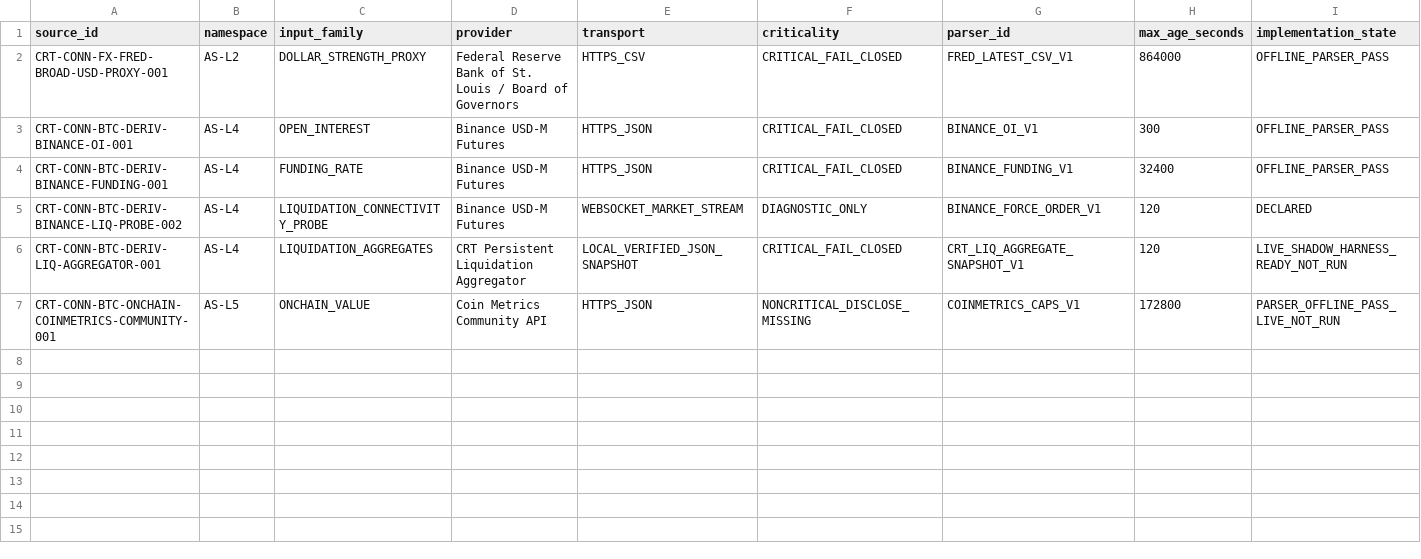
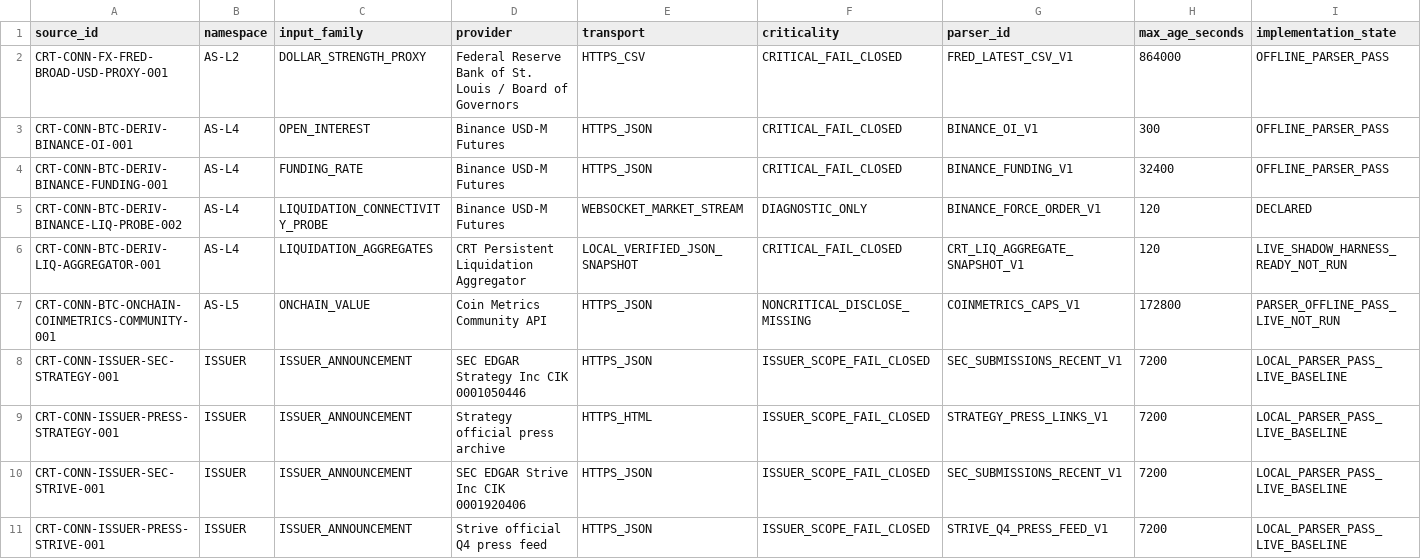
Before and after one commit to qqc168-star/CRT_Master, a CSV file: radar/registry/SOURCE_RESPONSIBILITY_MATRIX.csv, drawn as a sheet; only a part is shown; rows hold the shown columns only; the diff names each change by its address in the sheet, - before the commit and + after, or states it on an @@ line.

Commit message:
Add read-only operational radar loop

```diff
--- a/radar/registry/SOURCE_RESPONSIBILITY_MATRIX.csv
+++ b/radar/registry/SOURCE_RESPONSIBILITY_MATRIX.csv
+row 8: CRT-CONN-ISSUER-SEC-STRATEGY-001 | ISSUER | ISSUER_ANNOUNCEMENT | SEC EDGAR Strategy Inc CIK 0001050446 | HTTPS_JSON | ISSUER_SCOPE_FAIL_CLOSED | SEC_SUBMISSIONS_RECENT_V1 | 7200 | LOCAL_PARSER_PASS_LIVE_BASELINE
+row 9: CRT-CONN-ISSUER-PRESS-STRATEGY-001 | ISSUER | ISSUER_ANNOUNCEMENT | Strategy official press archive | HTTPS_HTML | ISSUER_SCOPE_FAIL_CLOSED | STRATEGY_PRESS_LINKS_V1 | 7200 | LOCAL_PARSER_PASS_LIVE_BASELINE
+row 10: CRT-CONN-ISSUER-SEC-STRIVE-001 | ISSUER | ISSUER_ANNOUNCEMENT | SEC EDGAR Strive Inc CIK 0001920406 | HTTPS_JSON | ISSUER_SCOPE_FAIL_CLOSED | SEC_SUBMISSIONS_RECENT_V1 | 7200 | LOCAL_PARSER_PASS_LIVE_BASELINE
+row 11: CRT-CONN-ISSUER-PRESS-STRIVE-001 | ISSUER | ISSUER_ANNOUNCEMENT | Strive official Q4 press feed | HTTPS_JSON | ISSUER_SCOPE_FAIL_CLOSED | STRIVE_Q4_PRESS_FEED_V1 | 7200 | LOCAL_PARSER_PASS_LIVE_BASELINE
```
Also changed, not shown: radar/registry/RADAR_SYSTEM_REGISTRY.csv, 24 other files.
